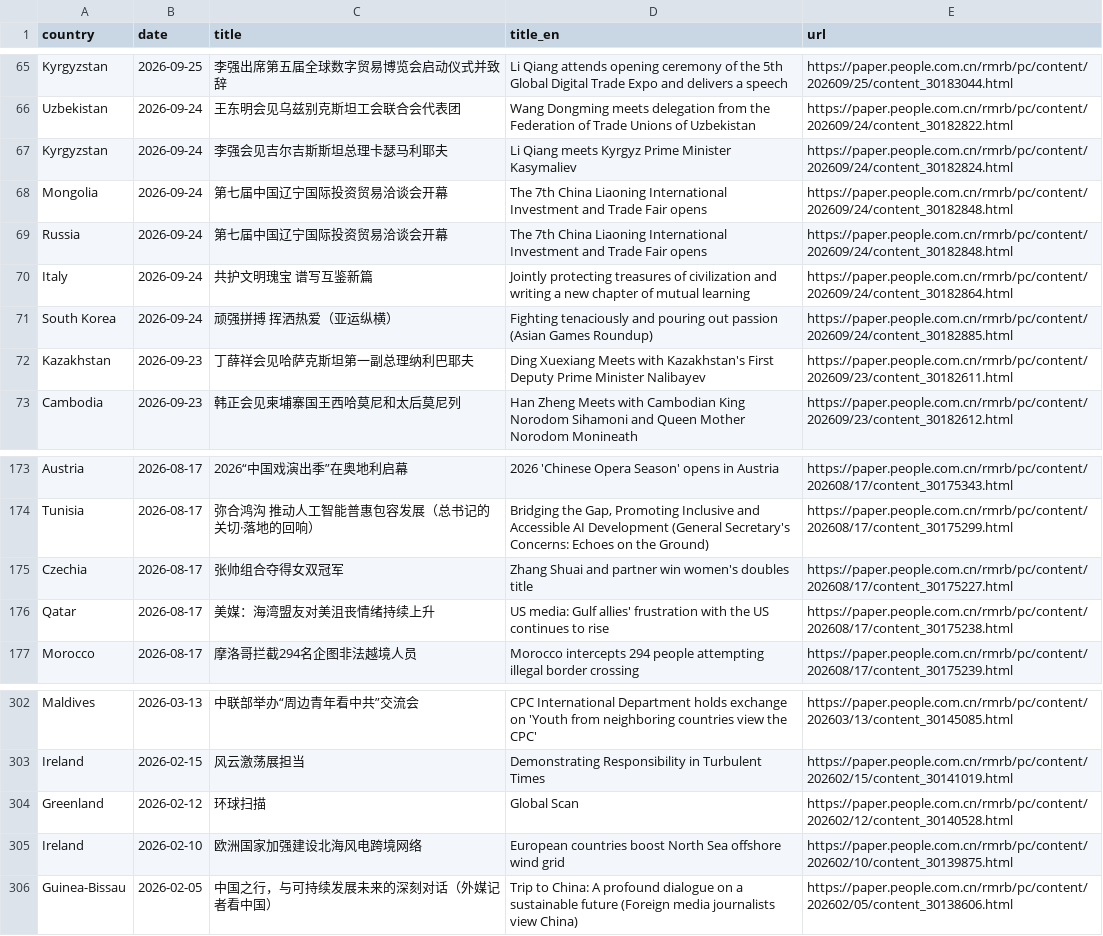
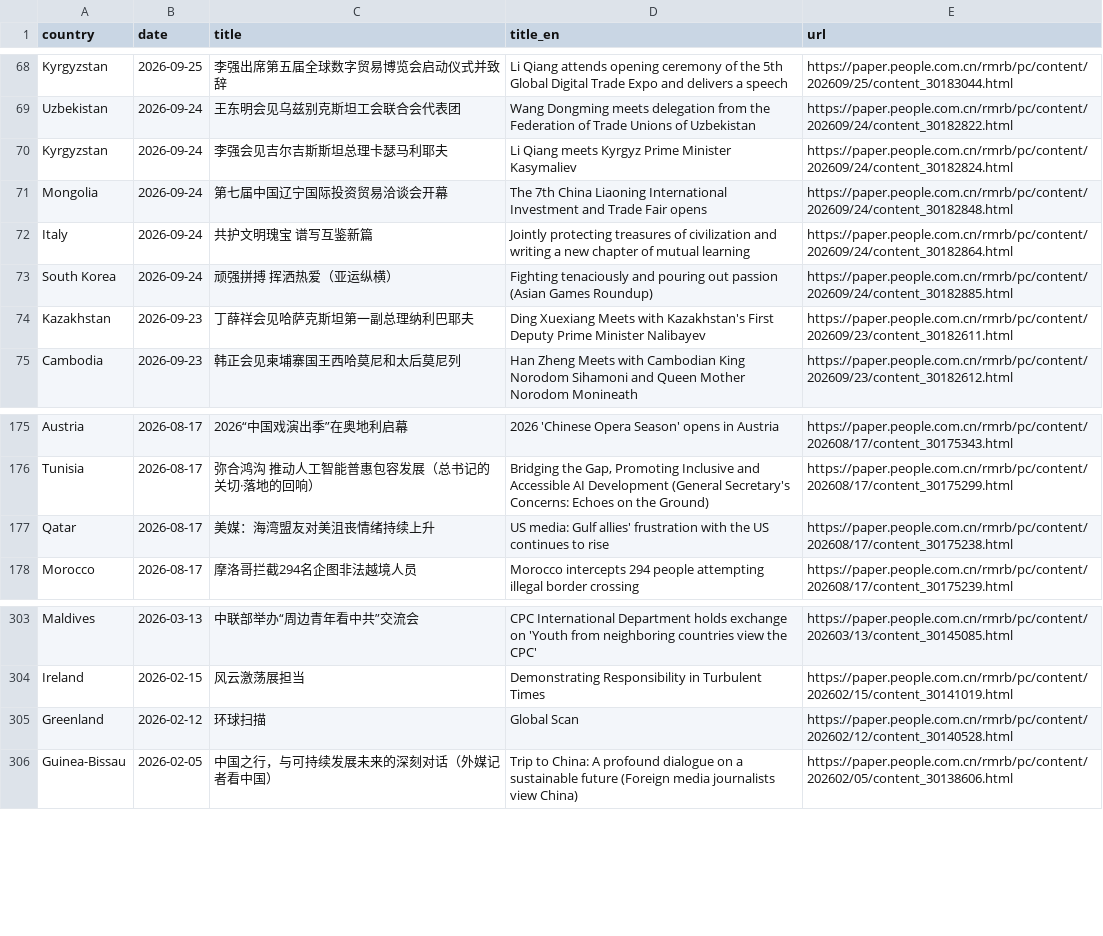
Before and after one commit to siuheiwo/china-foreign-rhetoric-observatory, a CSV file: recent_titles.csv, drawn as a sheet; only a part is shown, gaps mark what is left out; removed rows and columns are numbered as before the commit, all else as after; the diff covers the shown part only; the diff names each change by its address in the sheet, - before the commit and + after, or states it on an @@ line.

```diff
--- a/recent_titles.csv
+++ b/recent_titles.csv
-row 69: Russia | 2026-09-24 | 第七届中国辽宁国际投资贸易洽谈会开幕 | The 7th China Liaoning International Investment and Trade Fair opens | https://paper.people.com.cn/rmrb/pc/content/202609/24/content_30182848.html
-row 175: Czechia | 2026-08-17 | 张帅组合夺得女双冠军 | Zhang Shuai and partner win women's doubles title | https://paper.people.com.cn/rmrb/pc/content/202608/17/content_30175227.html
-row 305: Ireland | 2026-02-10 | 欧洲国家加强建设北海风电跨境网络 | European countries boost North Sea offshore wind grid | https://paper.people.com.cn/rmrb/pc/content/202602/10/content_30139875.html
```
Also changed, not shown: 7 added rows and 4 removed rows elsewhere in this file, alarms.csv, negative_titles.csv, 1 other file.
